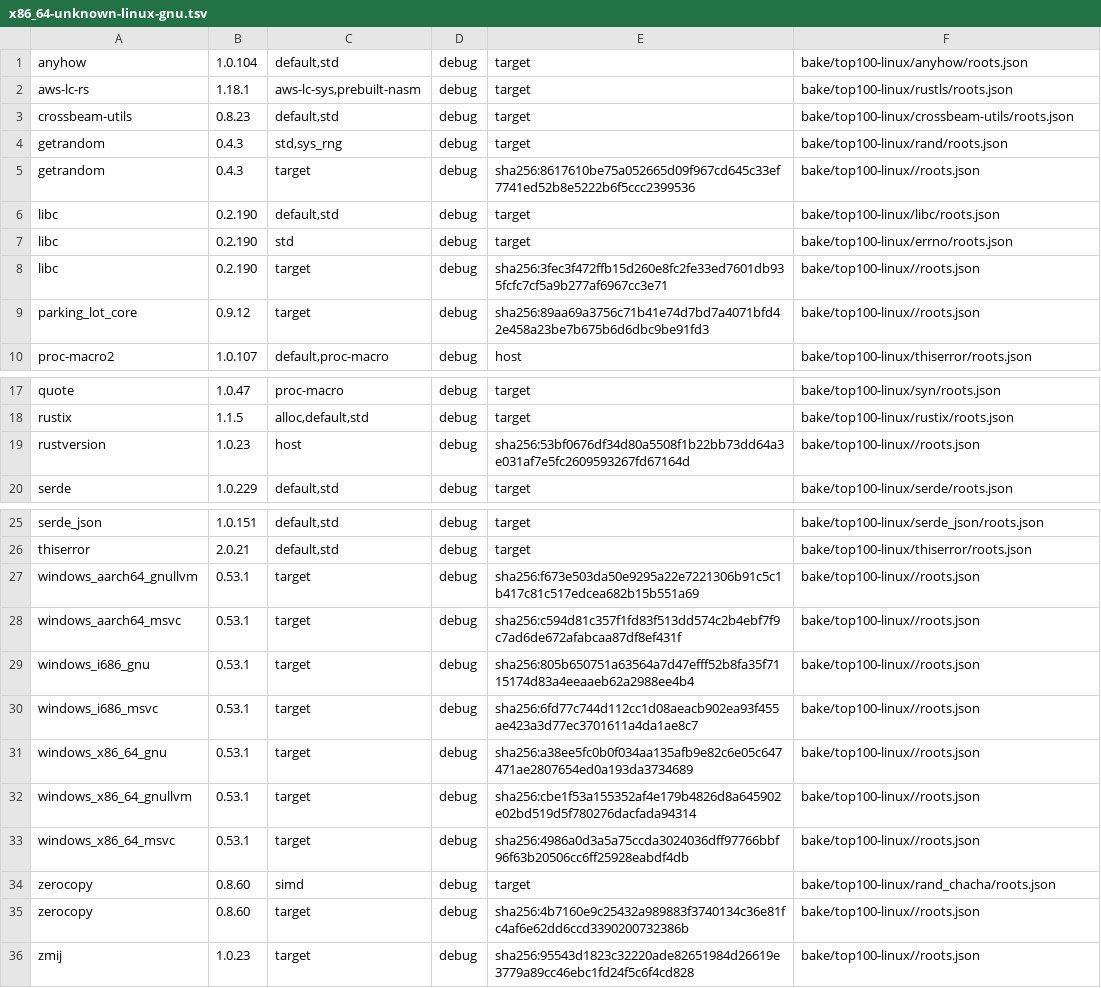
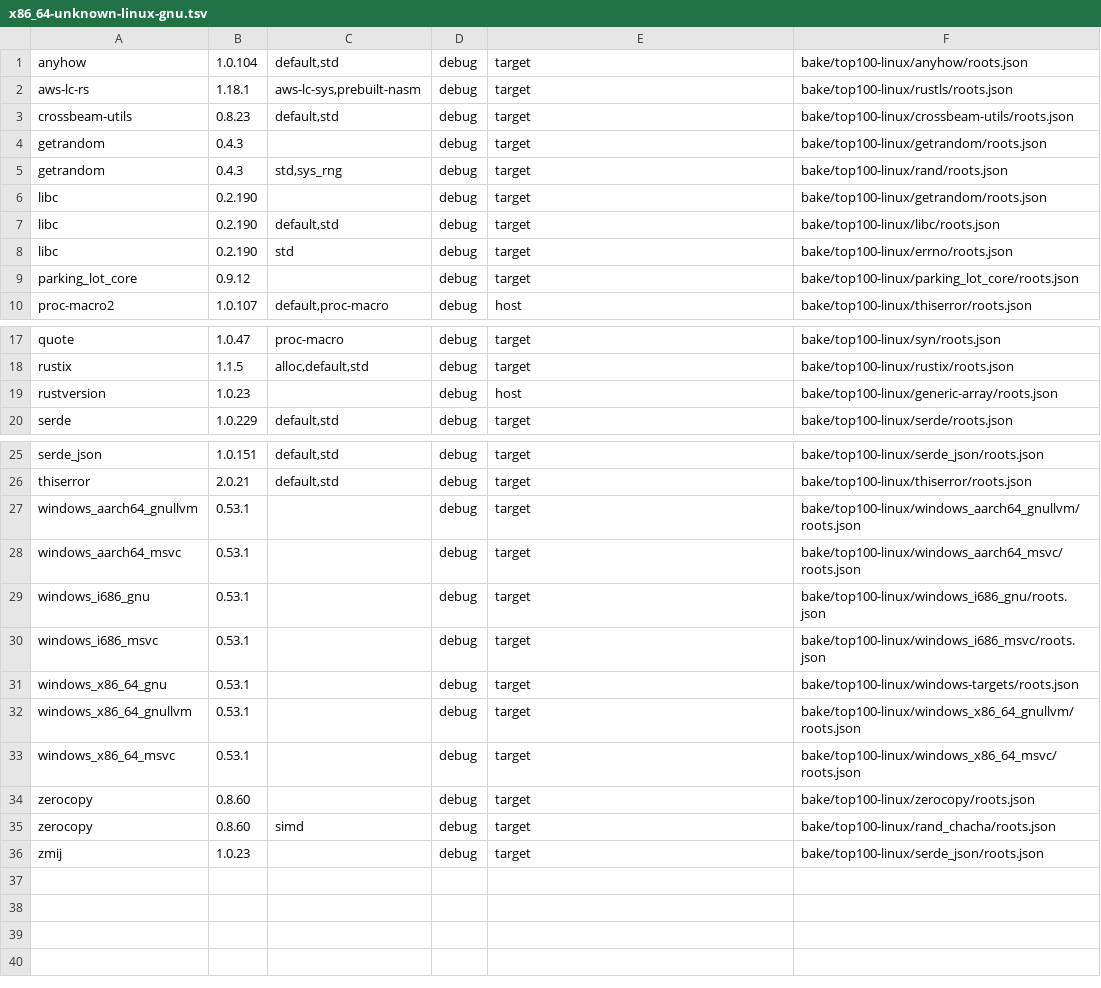
Before and after one commit to encero-systems/incan.pub, a TSV file: bake/facts/x86_64-unknown-linux-gnu.tsv, drawn as a sheet; only a part is shown, gaps mark what is left out.

Commit message:
Fix the Linux fact bindings whose feature set is empty
A tab-separated read collapsed the empty features field and shifted the
domain, digest and graph into the wrong columns.

```diff
--- a/bake/facts/x86_64-unknown-linux-gnu.tsv
+++ b/bake/facts/x86_64-unknown-linux-gnu.tsv
@@ -3,8 +3,8 @@ aws-lc-rs	1.18.1	aws-lc-sys,prebuilt-nasm	debug	target	bake/top100-linux/rustls/
 crossbeam-utils	0.8.23	default,std	debug	target	bake/top100-linux/crossbeam-utils/roots.json
+getrandom	0.4.3		debug	target	bake/top100-linux/getrandom/roots.json
 getrandom	0.4.3	std,sys_rng	debug	target	bake/top100-linux/rand/roots.json
-getrandom	0.4.3	target	debug	sha256:8617610be75a052665d09f967cd645c33ef7741ed52b8e5222b6f5ccc2399536	bake/top100-linux//roots.json
+libc	0.2.190		debug	target	bake/top100-linux/getrandom/roots.json
 libc	0.2.190	default,std	debug	target	bake/top100-linux/libc/roots.json
 libc	0.2.190	std	debug	target	bake/top100-linux/errno/roots.json
-libc	0.2.190	target	debug	sha256:3fec3f472ffb15d260e8fc2fe33ed7601db935fcfc7cf5a9b277af6967cc3e71	bake/top100-linux//roots.json
-parking_lot_core	0.9.12	target	debug	sha256:89aa69a3756c71b41e74d7bd7a4071bfd42e458a23be7b675b6d6dbc9be91fd3	bake/top100-linux//roots.json
+parking_lot_core	0.9.12		debug	target	bake/top100-linux/parking_lot_core/roots.json
 proc-macro2	1.0.107	default,proc-macro	debug	host	bake/top100-linux/thiserror/roots.json
@@ -18,3 +18,3 @@ quote	1.0.47	proc-macro	debug	target	bake/top100-linux/syn/roots.json
 rustix	1.1.5	alloc,default,std	debug	target	bake/top100-linux/rustix/roots.json
-rustversion	1.0.23	host	debug	sha256:53bf0676df34d80a5508f1b22bb73dd64a3e031af7e5fc2609593267fd67164d	bake/top100-linux//roots.json
+rustversion	1.0.23		debug	host	bake/top100-linux/generic-array/roots.json
 serde	1.0.229	default,std	debug	target	bake/top100-linux/serde/roots.json
@@ -26,11 +26,11 @@ serde_json	1.0.151	default,std	debug	target	bake/top100-linux/serde_json/roots.j
 thiserror	2.0.21	default,std	debug	target	bake/top100-linux/thiserror/roots.json
-windows_aarch64_gnullvm	0.53.1	target	debug	sha256:f673e503da50e9295a22e7221306b91c5c1b417c81c517edcea682b15b551a69	bake/top100-linux//roots.json
-windows_aarch64_msvc	0.53.1	target	debug	sha256:c594d81c357f1fd83f513dd574c2b4ebf7f9c7ad6de672afabcaa87df8ef431f	bake/top100-linux//roots.json
-windows_i686_gnu	0.53.1	target	debug	sha256:805b650751a63564a7d47efff52b8fa35f7115174d83a4eeaaeb62a2988ee4b4	bake/top100-linux//roots.json
-windows_i686_msvc	0.53.1	target	debug	sha256:6fd77c744d112cc1d08aeacb902ea93f455ae423a3d77ec3701611a4da1ae8c7	bake/top100-linux//roots.json
-windows_x86_64_gnu	0.53.1	target	debug	sha256:a38ee5fc0b0f034aa135afb9e82c6e05c647471ae2807654ed0a193da3734689	bake/top100-linux//roots.json
-windows_x86_64_gnullvm	0.53.1	target	debug	sha256:cbe1f53a155352af4e179b4826d8a645902e02bd519d5f780276dacfada94314	bake/top100-linux//roots.json
-windows_x86_64_msvc	0.53.1	target	debug	sha256:4986a0d3a5a75ccda3024036dff97766bbf96f63b20506cc6ff25928eabdf4db	bake/top100-linux//roots.json
+windows_aarch64_gnullvm	0.53.1		debug	target	bake/top100-linux/windows_aarch64_gnullvm/roots.json
+windows_aarch64_msvc	0.53.1		debug	target	bake/top100-linux/windows_aarch64_msvc/roots.json
+windows_i686_gnu	0.53.1		debug	target	bake/top100-linux/windows_i686_gnu/roots.json
+windows_i686_msvc	0.53.1		debug	target	bake/top100-linux/windows_i686_msvc/roots.json
+windows_x86_64_gnu	0.53.1		debug	target	bake/top100-linux/windows-targets/roots.json
+windows_x86_64_gnullvm	0.53.1		debug	target	bake/top100-linux/windows_x86_64_gnullvm/roots.json
+windows_x86_64_msvc	0.53.1		debug	target	bake/top100-linux/windows_x86_64_msvc/roots.json
+zerocopy	0.8.60		debug	target	bake/top100-linux/zerocopy/roots.json
 zerocopy	0.8.60	simd	debug	target	bake/top100-linux/rand_chacha/roots.json
-zerocopy	0.8.60	target	debug	sha256:4b7160e9c25432a989883f3740134c36e81fc4af6e62dd6ccd3390200732386b	bake/top100-linux//roots.json
-zmij	1.0.23	target	debug	sha256:95543d1823c32220ade82651984d26619e3779a89cc46ebc1fd24f5c6f4cd828	bake/top100-linux//roots.json
+zmij	1.0.23		debug	target	bake/top100-linux/serde_json/roots.json
```
